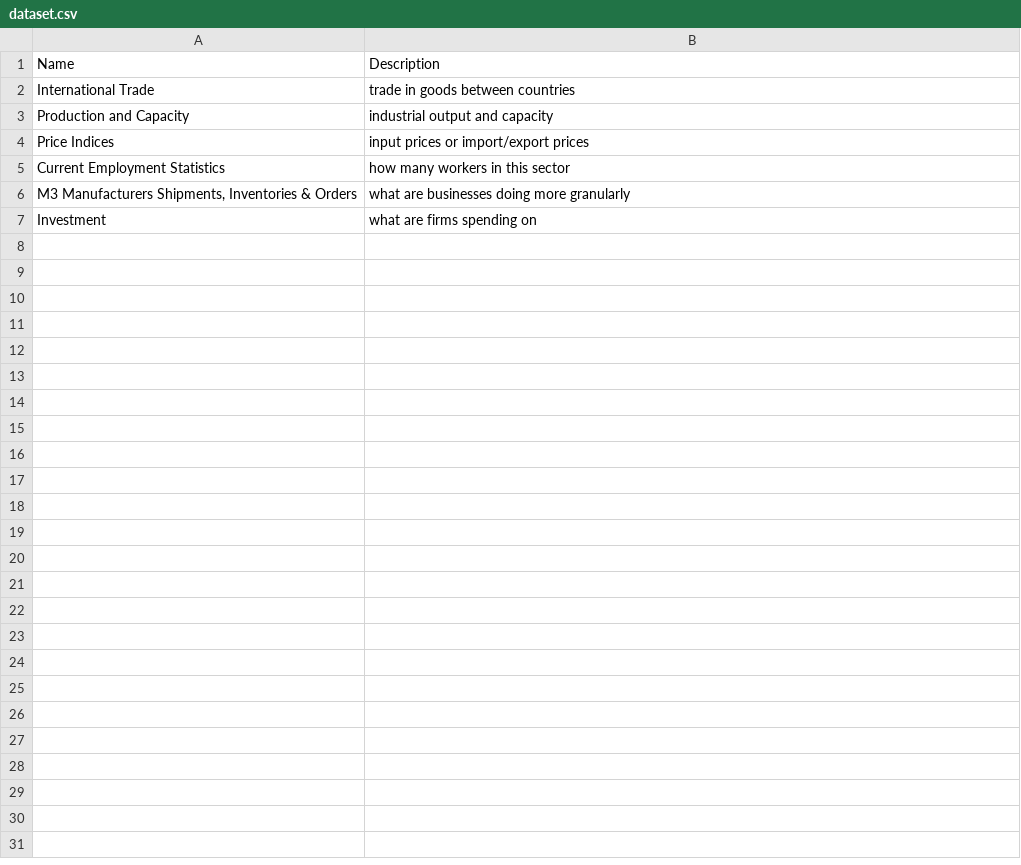
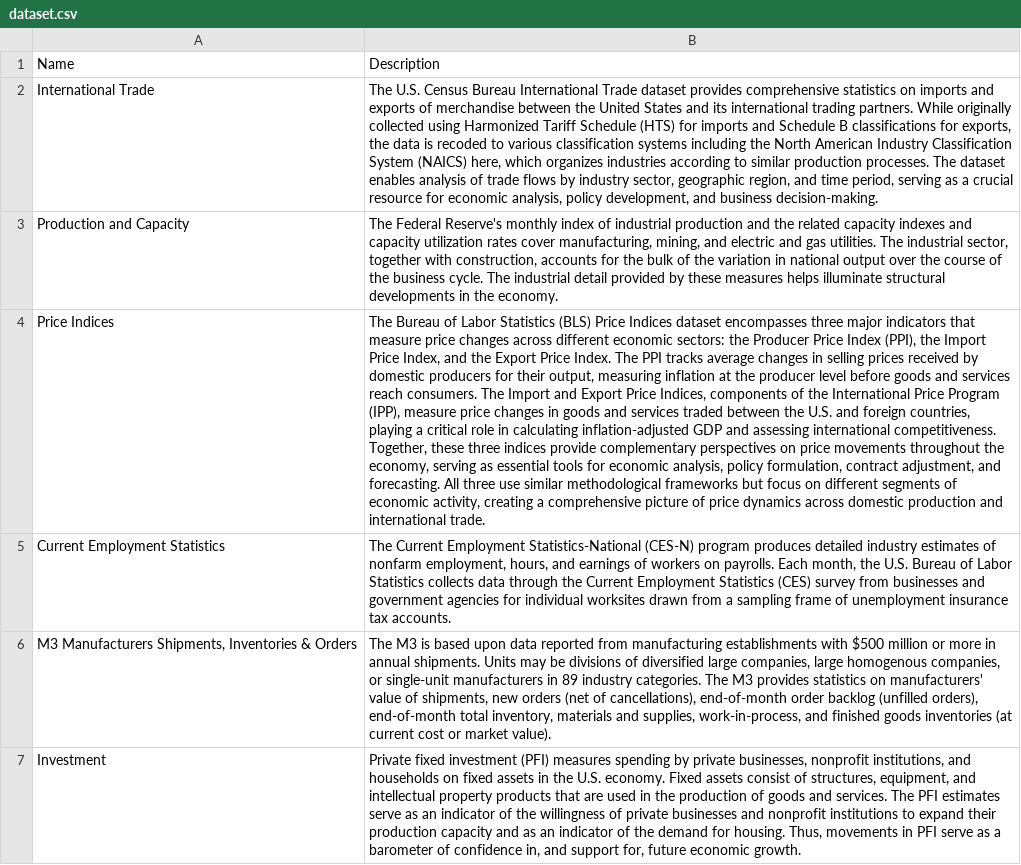
Before and after one commit to employamericainternaltools/auto-update-test, a CSV file: dataset.csv, drawn as a sheet; the diff names each change by its address in the sheet, - before the commit and + after, or states it on an @@ line.

Commit message:
Add files via upload
finishing out the last chunk of changes to have all the indicators named, and all the indicator metadata!

```diff
--- a/dataset.csv
+++ b/dataset.csv
-B2: trade in goods between countries
+B2: The U.S. Census Bureau International Trade dataset provides comprehensive statistics on imports and exports of merchandise between the United States and its international trading partners. While originally collected using Harmonized Tariff Schedule (HTS) for imports and Schedule B classifications for exports, the data is recoded to various classification systems including the North American Industry Classification System (NAICS) here, which organizes industries according to similar production processes. The dataset enables analysis of trade flows by industry sector, geographic region, and time period, serving as a crucial resource for economic analysis, policy development, and business decision-making.
-B3: industrial output and capacity
+B3: The Federal Reserve's monthly index of industrial production and the related capacity indexes and capacity utilization rates cover manufacturing, mining, and electric and gas utilities. The industrial sector, together with construction, accounts for the bulk of the variation in national output over the course of the business cycle. The industrial detail provided by these measures helps illuminate structural developments in the economy.
-B4: input prices or import/export prices
+B4: The Bureau of Labor Statistics (BLS) Price Indices dataset encompasses three major indicators that measure price changes across different economic sectors: the Producer Price Index (PPI), the Import Price Index, and the Export Price Index. The PPI tracks average changes in selling prices received by domestic producers for their output, measuring inflation at the producer level before goods and services reach consumers. The Import and Export Price Indices, components of the International Price Program (IPP), measure price changes in goods and services traded between the U.S. and foreign countries, playing a critical role in calculating inflation-adjusted GDP and assessing international competitiveness. Together, these three indices provide complementary perspectives on price movements throughout the economy, serving as essential tools for economic analysis, policy formulation, contract adjustment, and forecasting. All three use similar methodological frameworks but focus on different segments of economic activity, creating a comprehensive picture of price dynamics across domestic production and international trade.
-B5: how many workers in this sector
+B5: The Current Employment Statistics-National (CES-N) program produces detailed industry estimates of nonfarm employment, hours, and earnings of workers on payrolls. Each month, the U.S. Bureau of Labor Statistics collects data through the Current Employment Statistics (CES) survey from businesses and government agencies for individual worksites drawn from a sampling frame of unemployment insurance tax accounts.
-B6: what are businesses doing more granularly
+B6: The M3 is based upon data reported from manufacturing establishments with $500 million or more in annual shipments. Units may be divisions of diversified large companies, large homogenous companies, or single-unit manufacturers in 89 industry categories. The M3 provides statistics on manufacturers' value of shipments, new orders (net of cancellations), end-of-month order backlog (unfilled orders), end-of-month total inventory, materials and supplies, work-in-process, and finished goods inventories (at current cost or market value).
-B7: what are firms spending on
+B7: Private fixed investment (PFI) measures spending by private businesses, nonprofit institutions, and households on fixed assets in the U.S. economy. Fixed assets consist of structures, equipment, and intellectual property products that are used in the production of goods and services. The PFI estimates serve as an indicator of the willingness of private businesses and nonprofit institutions to expand their production capacity and as an indicator of the demand for housing. Thus, movements in PFI serve as a barometer of confidence in, and support for, future economic growth.
```
Also changed, not shown: 3 other files.
